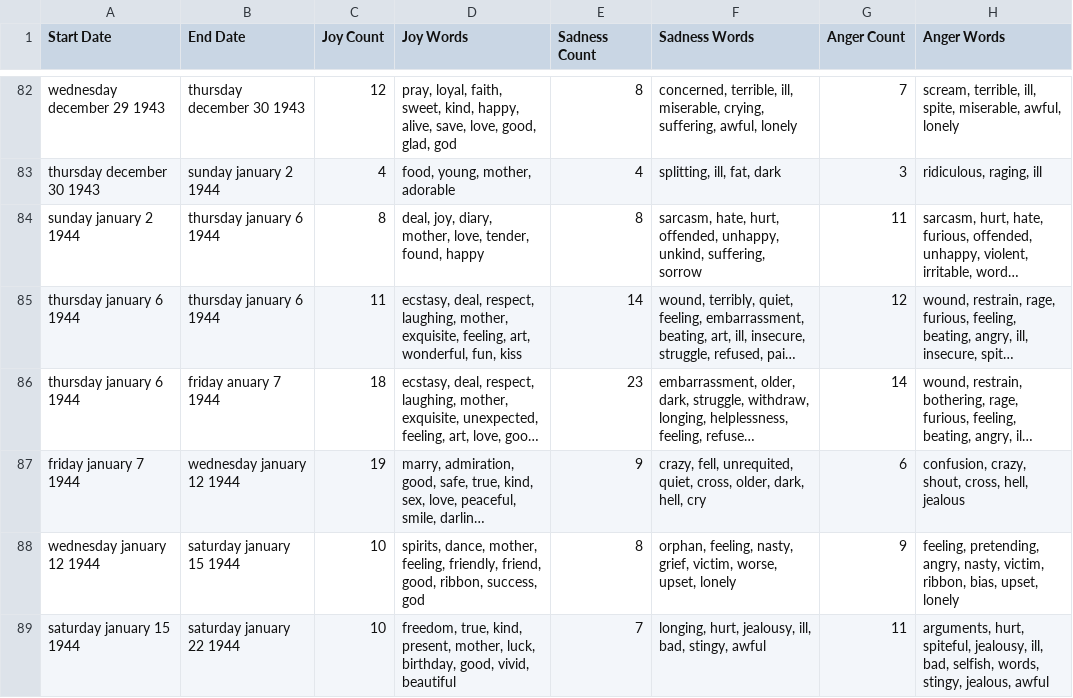
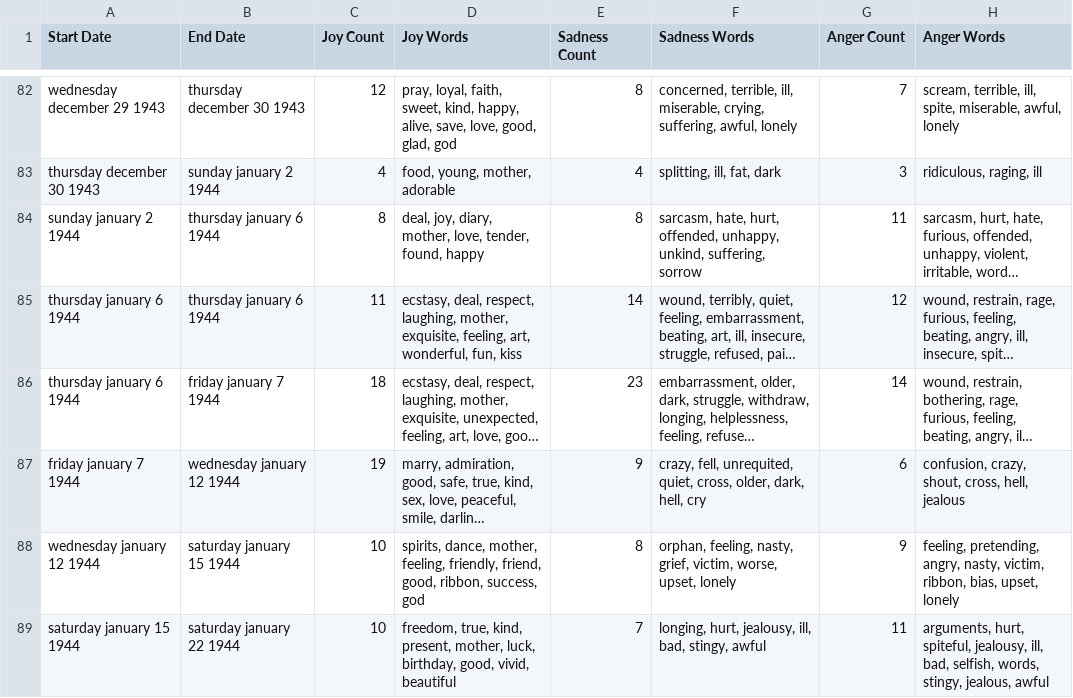
Before and after one commit to SmitaPable/SentimentalAnalysisofAnneFrank, a CSV file: emotions_between_dates_with_sentiment.csv, drawn as a sheet; only a part is shown, gaps mark what is left out; long unchanged cells end in …; the diff names each change by its address in the sheet, - before the commit and + after, or states it on an @@ line.

```diff
--- a/emotions_between_dates_with_sentiment.csv
+++ b/emotions_between_dates_with_sentiment.csv
-B86 (End Date): friday anuary 7 1944
+B86 (End Date): friday january 7 1944
```
Also changed, not shown: 6 other files.
